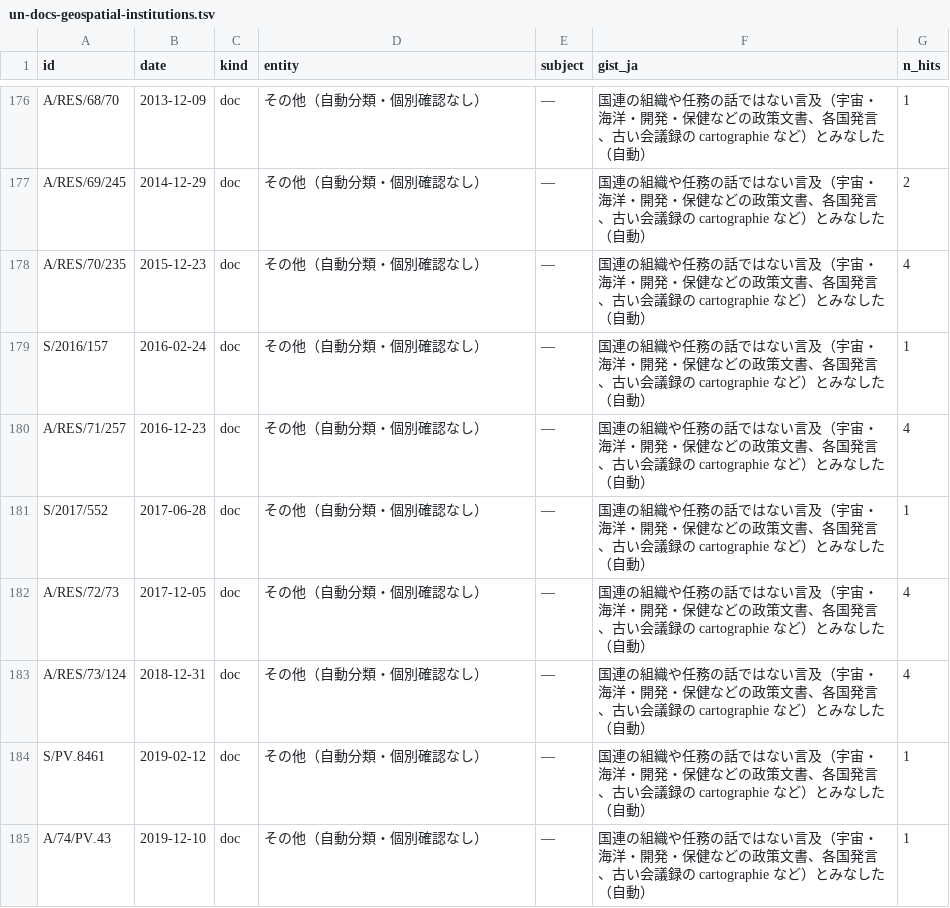
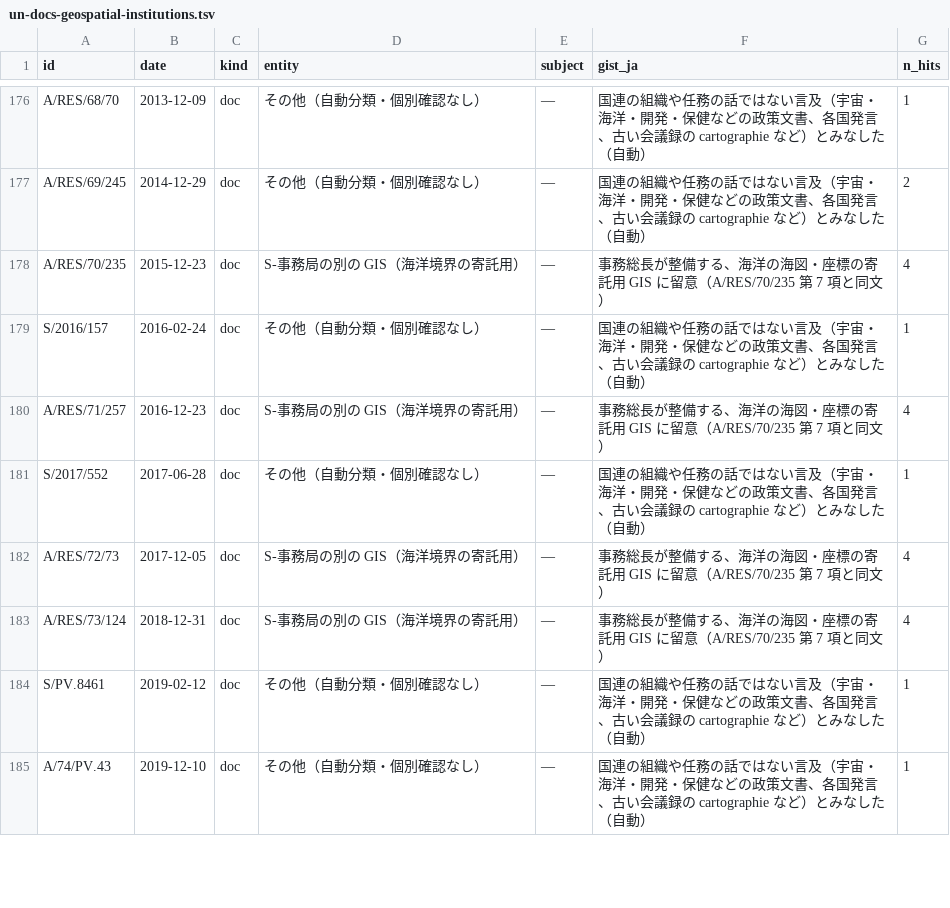
Before and after one commit to hfu/kcai-yuiseki-datasets, a TSV file: checks/un-docs-geospatial-institutions.tsv, drawn as a sheet; only a part is shown, gaps mark what is left out; the diff covers the shown part only.

```diff
--- a/checks/un-docs-geospatial-institutions.tsv
+++ b/checks/un-docs-geospatial-institutions.tsv
@@ -177,8 +177,8 @@ A/RES/68/70	2013-12-09	doc	その他（自動分類・個別確認なし）	—
 A/RES/69/245	2014-12-29	doc	その他（自動分類・個別確認なし）	—	国連の組織や任務の話ではない言及（宇宙・海洋・開発・保健などの政策文書、各国発言、古い会議録の cartographie など）とみなした（自動）	2
-A/RES/70/235	2015-12-23	doc	その他（自動分類・個別確認なし）	—	国連の組織や任務の話ではない言及（宇宙・海洋・開発・保健などの政策文書、各国発言、古い会議録の cartographie など）とみなした（自動）	4
+A/RES/70/235	2015-12-23	doc	S-事務局の別の GIS（海洋境界の寄託用）	—	事務総長が整備する、海洋の海図・座標の寄託用 GIS に留意（A/RES/70/235 第 7 項と同文）	4
 S/2016/157	2016-02-24	doc	その他（自動分類・個別確認なし）	—	国連の組織や任務の話ではない言及（宇宙・海洋・開発・保健などの政策文書、各国発言、古い会議録の cartographie など）とみなした（自動）	1
-A/RES/71/257	2016-12-23	doc	その他（自動分類・個別確認なし）	—	国連の組織や任務の話ではない言及（宇宙・海洋・開発・保健などの政策文書、各国発言、古い会議録の cartographie など）とみなした（自動）	4
+A/RES/71/257	2016-12-23	doc	S-事務局の別の GIS（海洋境界の寄託用）	—	事務総長が整備する、海洋の海図・座標の寄託用 GIS に留意（A/RES/70/235 第 7 項と同文）	4
 S/2017/552	2017-06-28	doc	その他（自動分類・個別確認なし）	—	国連の組織や任務の話ではない言及（宇宙・海洋・開発・保健などの政策文書、各国発言、古い会議録の cartographie など）とみなした（自動）	1
-A/RES/72/73	2017-12-05	doc	その他（自動分類・個別確認なし）	—	国連の組織や任務の話ではない言及（宇宙・海洋・開発・保健などの政策文書、各国発言、古い会議録の cartographie など）とみなした（自動）	4
-A/RES/73/124	2018-12-31	doc	その他（自動分類・個別確認なし）	—	国連の組織や任務の話ではない言及（宇宙・海洋・開発・保健などの政策文書、各国発言、古い会議録の cartographie など）とみなした（自動）	4
+A/RES/72/73	2017-12-05	doc	S-事務局の別の GIS（海洋境界の寄託用）	—	事務総長が整備する、海洋の海図・座標の寄託用 GIS に留意（A/RES/70/235 第 7 項と同文）	4
+A/RES/73/124	2018-12-31	doc	S-事務局の別の GIS（海洋境界の寄託用）	—	事務総長が整備する、海洋の海図・座標の寄託用 GIS に留意（A/RES/70/235 第 7 項と同文）	4
 S/PV.8461	2019-02-12	doc	その他（自動分類・個別確認なし）	—	国連の組織や任務の話ではない言及（宇宙・海洋・開発・保健などの政策文書、各国発言、古い会議録の cartographie など）とみなした（自動）	1
```
Also changed, not shown: 35 edited cells elsewhere in this file, 1 other file.
